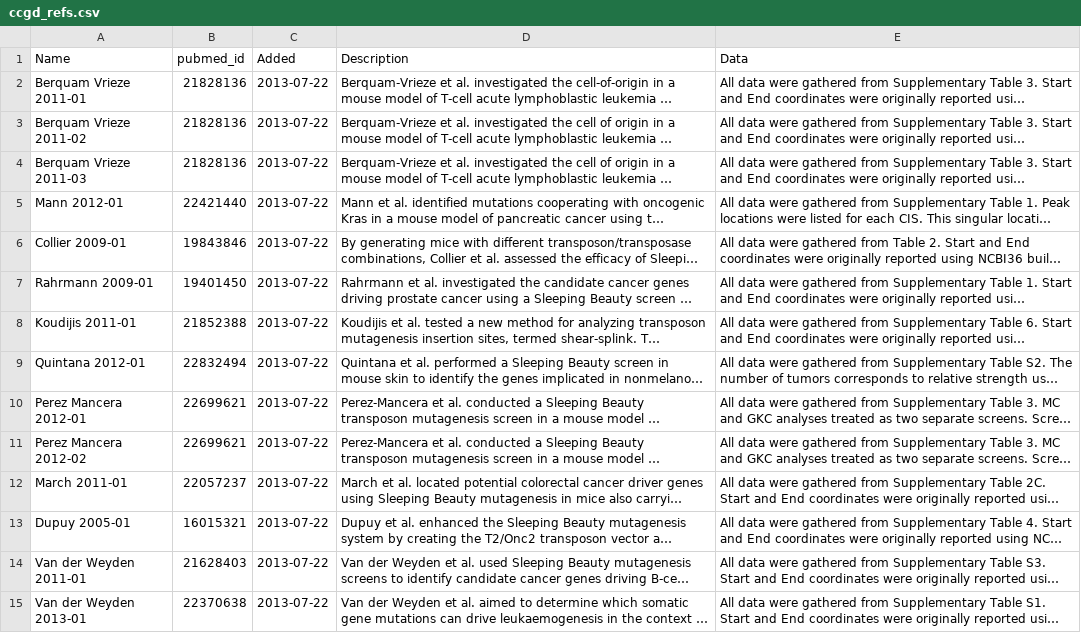
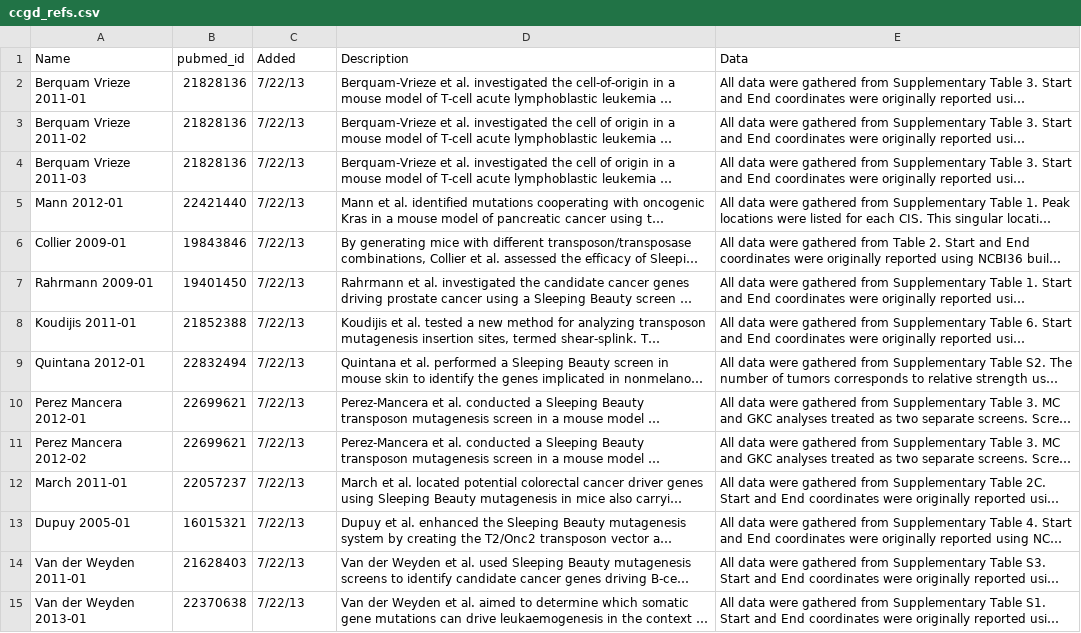
Before and after one commit to ctastad/ccgd, a CSV file: refs/ccgd_refs.csv, drawn as a sheet; only a part is shown; long unchanged cells end in …; the diff covers the shown part only; the diff names each change by its address in the sheet, - before the commit and + after, or states it on an @@ line.

```diff
--- a/refs/ccgd_refs.csv
+++ b/refs/ccgd_refs.csv
-C2:C15 (Added): 2013-07-22
+C2:C15 (Added): 7/22/13
```
Also changed, not shown: 1 added row and 55 edited cells elsewhere in this file, 1 other file.
